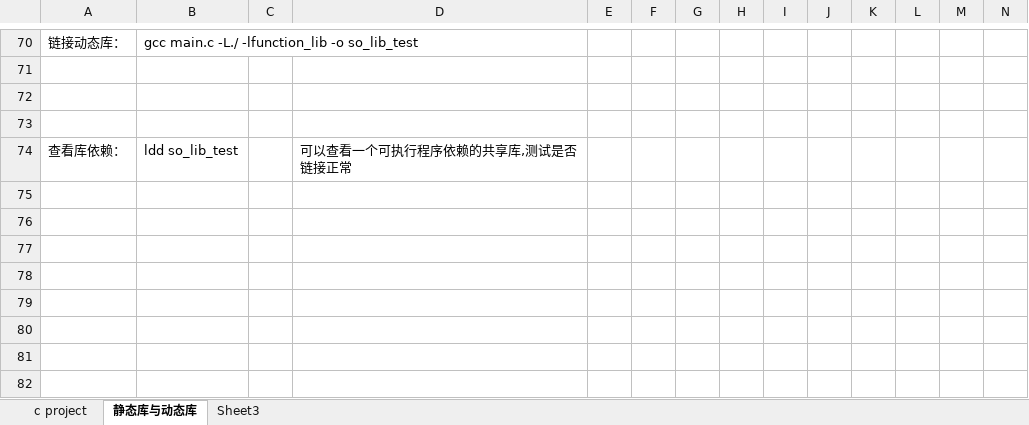
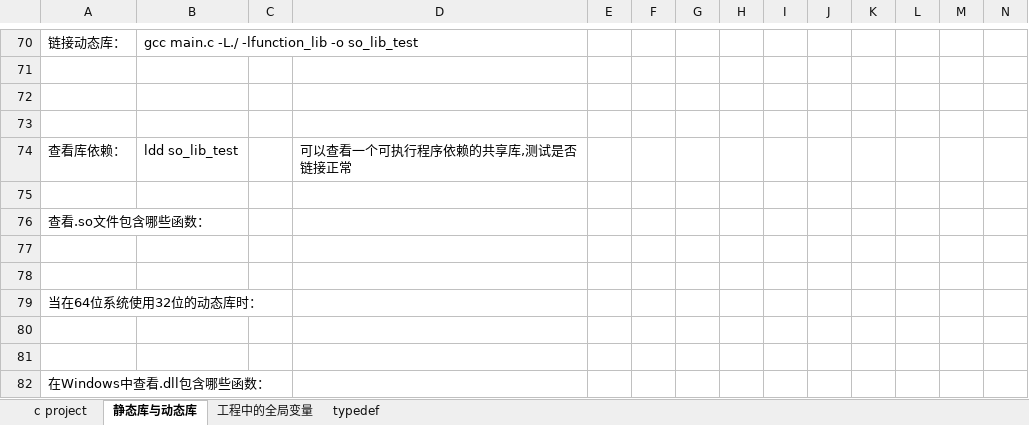
Before and after one commit to jackchen154/gg, an Excel workbook: project的写法.xlsx, sheet 静态库与动态库, drawn as a sheet; only a part is shown, gaps mark what is left out; values as stored, in another font and other column widths than the file's, no borders; charts and pictures not drawn; the diff names each change by its address in the sheet, - before the commit and + after, or states it on an @@ line.

```diff
--- a/project的写法.xlsx (sheet 静态库与动态库)
+++ b/project的写法.xlsx (sheet 静态库与动态库)
-sheet tab: Sheet3
+sheet tab: 工程中的全局变量
+sheet tab: typedef
+row 75: (empty)
+row 76: 查看.so文件包含哪些函数：
+row 77: (empty)
+row 78: (empty)
+row 79: 当在64位系统使用32位的动态库时：
+row 80: (empty)
+row 81: (empty)
+row 82: 在Windows中查看.dll包含哪些函数：
```
Also changed, not shown: charts or pictures, 日历.xlsx.
